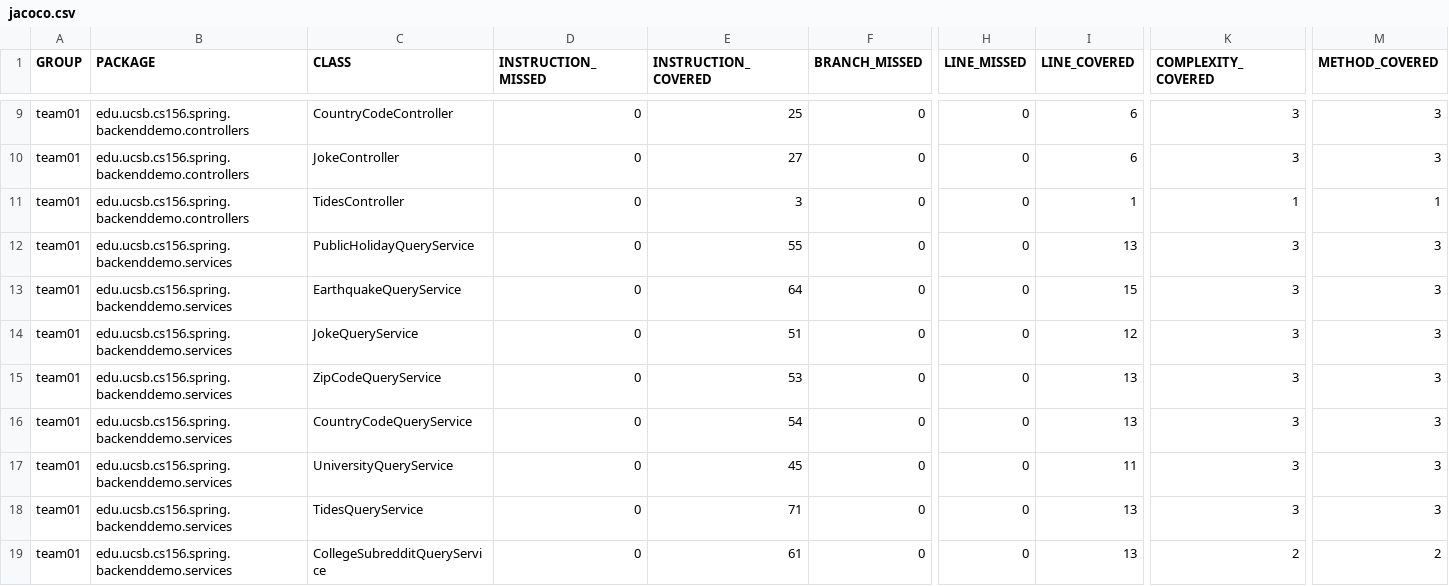
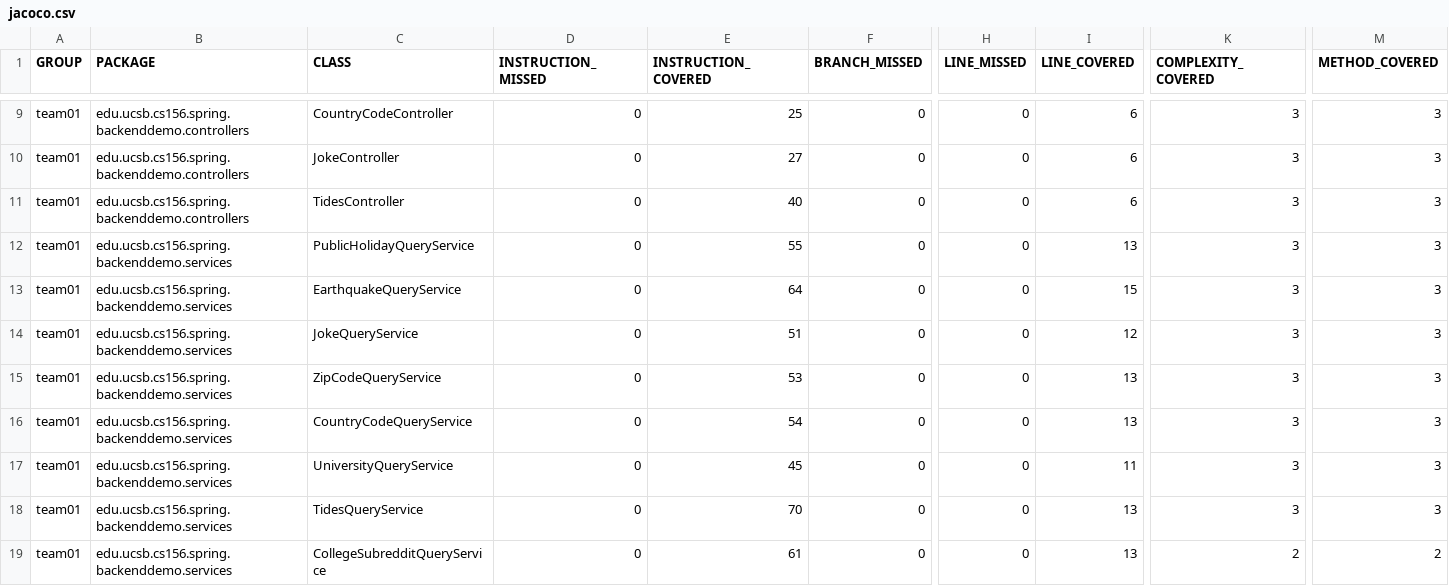
Before and after one commit to ucsb-cs156-s24/team01-s24-5pm-4, a CSV file: jacoco/jacoco.csv, drawn as a sheet; only a part is shown, gaps mark what is left out; the diff names each change by its address in the sheet, - before the commit and + after, or states it on an @@ line.

```diff
--- a/jacoco/jacoco.csv
+++ b/jacoco/jacoco.csv
-E11 (INSTRUCTION_COVERED): 3
+E11 (INSTRUCTION_COVERED): 40
-I11 (LINE_COVERED): 1
+I11 (LINE_COVERED): 6
-K11 (COMPLEXITY_COVERED): 1
+K11 (COMPLEXITY_COVERED): 3
-M11 (METHOD_COVERED): 1
+M11 (METHOD_COVERED): 3
-E18 (INSTRUCTION_COVERED): 71
+E18 (INSTRUCTION_COVERED): 70
```
Also changed, not shown: 11 other files.
